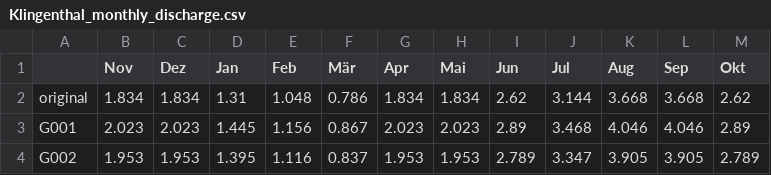
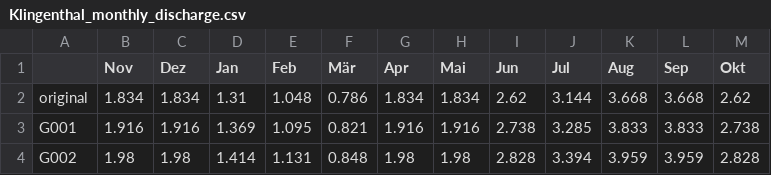
Before and after one commit to lenamueller/StochastischeSpeicherbemessung, a CSV file: data/Klingenthal_monthly_discharge.csv, drawn as a sheet; only a part is shown; the diff covers the shown part only.

```diff
--- a/data/Klingenthal_monthly_discharge.csv
+++ b/data/Klingenthal_monthly_discharge.csv
@@ -2,3 +2,3 @@
 original,1.834,1.834,1.31,1.048,0.786,1.834,1.834,2.62,3.144,3.668,3.668,2.62
-G001,2.023,2.023,1.445,1.156,0.867,2.023,2.023,2.89,3.468,4.046,4.046,2.89
-G002,1.953,1.953,1.395,1.116,0.837,1.953,1.953,2.789,3.347,3.905,3.905,2.789
+G001,1.916,1.916,1.369,1.095,0.821,1.916,1.916,2.738,3.285,3.833,3.833,2.738
+G002,1.98,1.98,1.414,1.131,0.848,1.98,1.98,2.828,3.394,3.959,3.959,2.828
```
Also changed, not shown: 96 edited cells elsewhere in this file, data/Klingenthal_capacities.csv, data/Klingenthal_thomasfiering_timeseries.csv, 6 other files.
